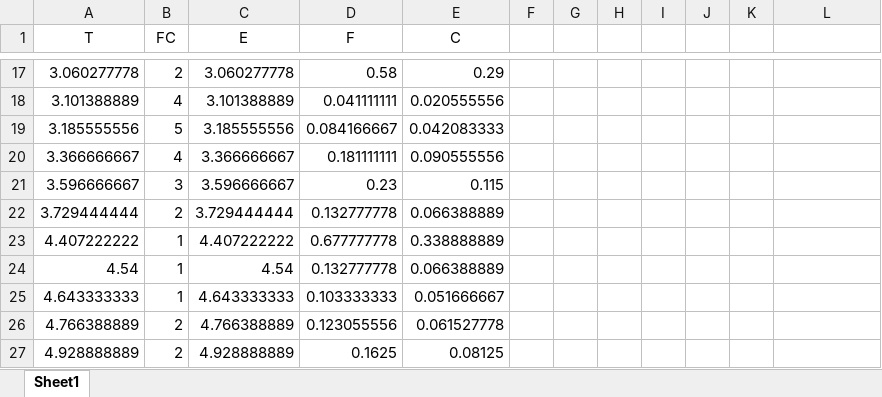
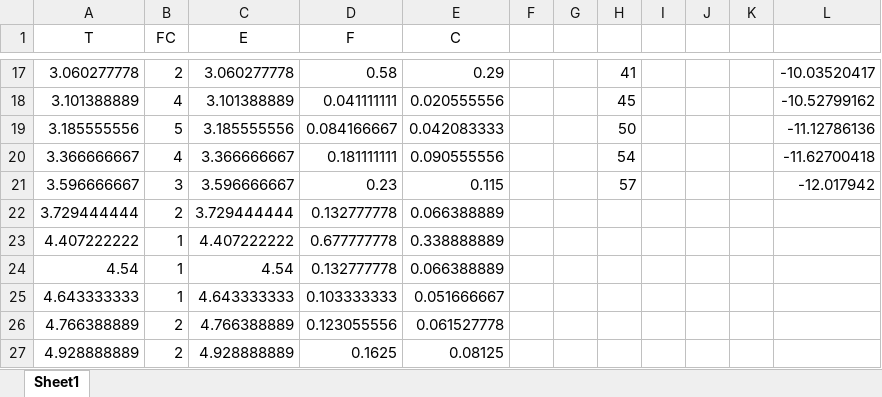
Before and after one commit to Zaid-sh/seng438-assignment-5, an Excel workbook: failure-data-set2/Chosen_Failure_Set.xlsx, sheet Sheet1, drawn as a sheet; only a part is shown, gaps mark what is left out; values as stored, in another font and other column widths than the file's, no borders; the diff covers the shown part only; the diff names each change by its address in the sheet, - before the commit and + after, or states it on an @@ line.

```diff
--- a/failure-data-set2/Chosen_Failure_Set.xlsx (sheet Sheet1)
+++ b/failure-data-set2/Chosen_Failure_Set.xlsx (sheet Sheet1)
-H17: (empty)
+H17: 41
-L17: (empty)
+L17: -10.03520417
-H18: (empty)
+H18: 45
-L18: (empty)
+L18: -10.52799162
-H19: (empty)
+H19: 50
-L19: (empty)
+L19: -11.12786136
-H20: (empty)
+H20: 54
-L20: (empty)
+L20: -11.62700418
-H21: (empty)
+H21: 57
-L21: (empty)
+L21: -12.017942
```
Also changed, not shown: 32 edited cells elsewhere in this sheet, 3 other files.
